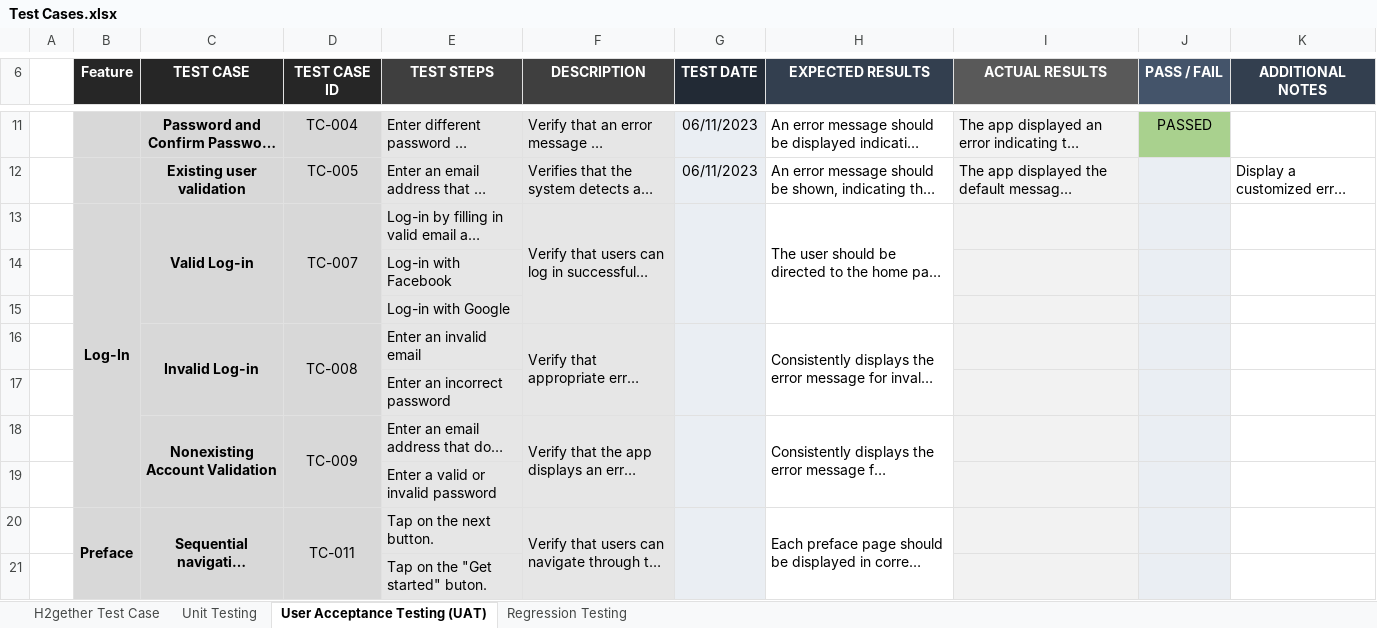
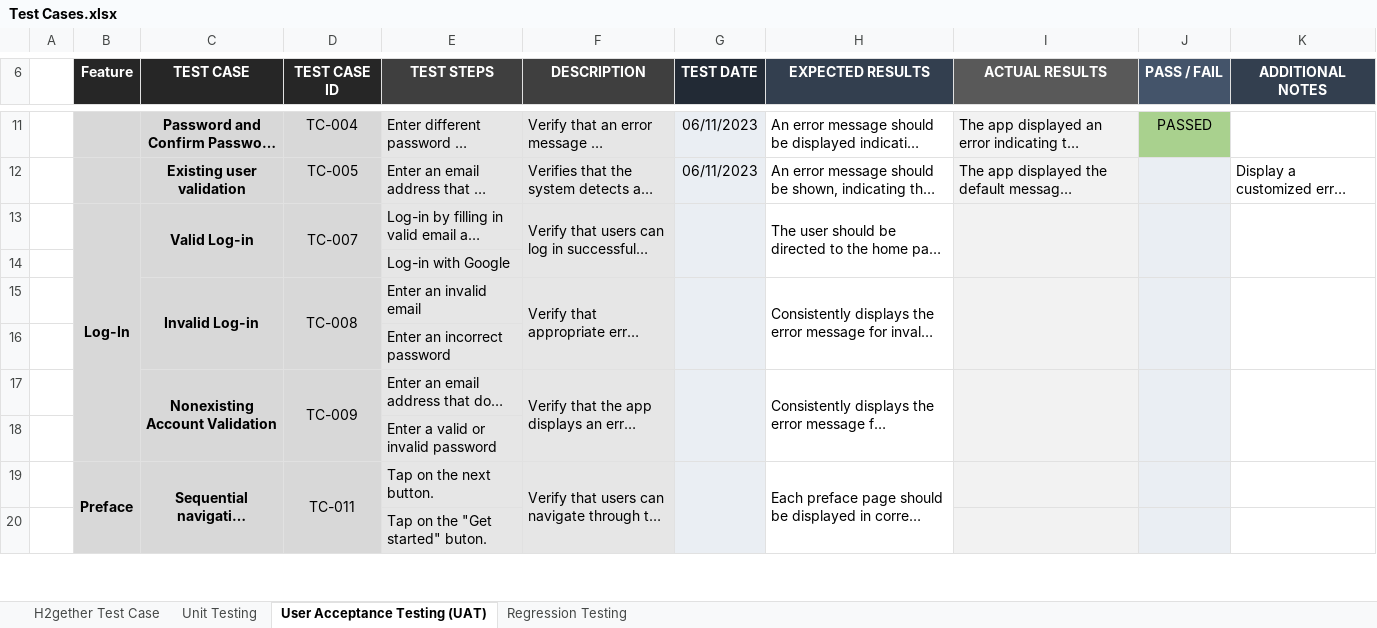
Before and after one commit to irishmicoletcando/h2gether-mobile-app, an Excel workbook: Test Cases.xlsx, sheet User Acceptance Testing (UAT), drawn as a sheet; only a part is shown, gaps mark what is left out; long unchanged cells end in …; values as stored, in another font and other column widths than the file's, no borders; conditional formats not drawn; removed rows and columns are numbered as before the commit, all else as after; the diff names each change by its address in the sheet, - before the commit and + after, or states it on an @@ line.

Commit message:
Completed unit testing for Log in feature (excluding remember me, forgot password, and Sign in with Google functionality as they are still under development).

```diff
--- a/Test Cases.xlsx (sheet User Acceptance Testing (UAT))
+++ b/Test Cases.xlsx (sheet User Acceptance Testing (UAT))
+I13:I14 merged
+J13:J14 merged
+K13:K14 merged
-row 14:  |  |  |  | Log-in with Facebook
+I15:I16 merged
+J15:J16 merged
+K15:K16 merged
+I17:I18 merged
+J17:J18 merged
+K17:K18 merged
```
Also changed, not shown: sheet Unit Testing.
